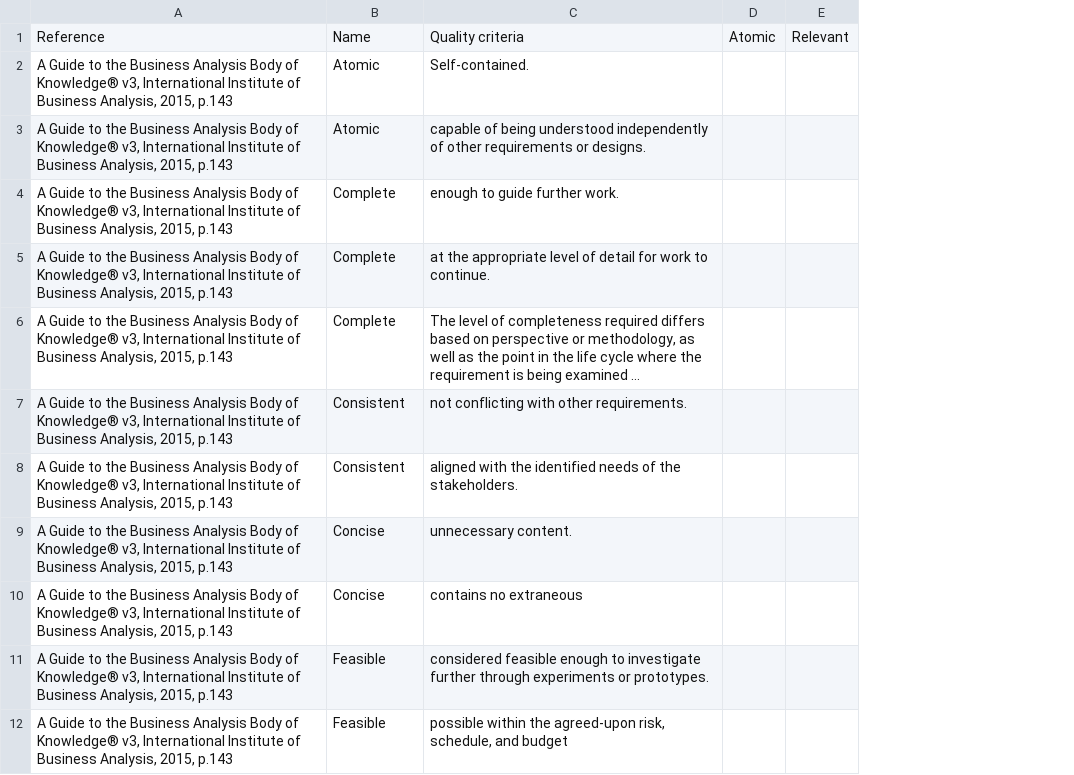
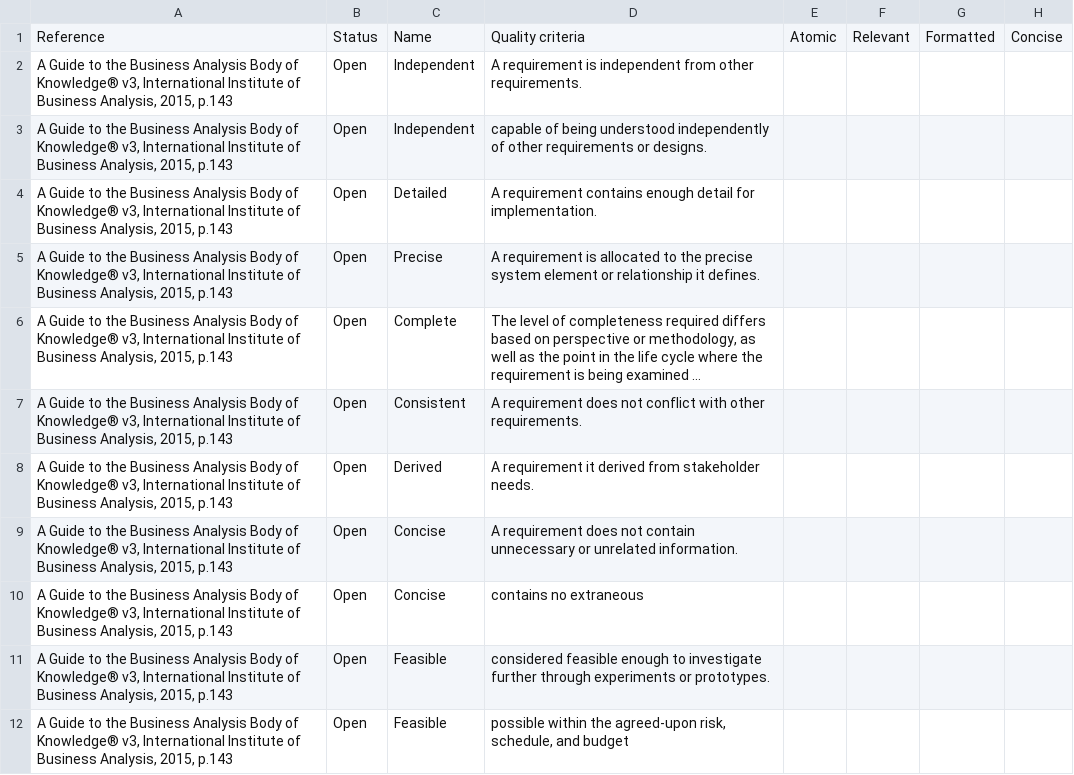
Before and after one commit to firstprinciplesthinking/paper_consistent_requirements_quality_criteria, a CSV file: RequirementsQualityCriteria.csv, drawn as a sheet; only a part is shown; long unchanged cells end in …; removed rows and columns are numbered as before the commit, all else as after; the diff names each change by its address in the sheet, - before the commit and + after, or states it on an @@ line.

```diff
--- a/RequirementsQualityCriteria.csv
+++ b/RequirementsQualityCriteria.csv
+column B, row 1: Status; rows 3-4: Open | Open; rows 6-7: Open | Open; rows 9-12: all Open
+column G, row 1: Formatted
+column H, row 1: Concise
-row 2: A Guide to the Business Analysis Body of Knowledge® v3, International Institute of Business Analysis, 2015, p.143 | Atomic | Self-contained.
+row 2: A Guide to the Business Analysis Body of Knowledge® v3, International Institute of Business Analysis, 2015, p.143 | Open | Independent | A requirement is independent from other requirements.
-C3: Atomic
+C3: Independent
-row 4: A Guide to the Business Analysis Body of Knowledge® v3, International Institute of Business Analysis, 2015, p.143 | Complete | enough to guide further work.
-C4: Complete
+C4: Detailed
-D4: at the appropriate level of detail for work to continue.
+D4: A requirement contains enough detail for implementation.
+row 5: A Guide to the Business Analysis Body of Knowledge® v3, International Institute of Business Analysis, 2015, p.143 | Open | Precise | A requirement is allocated to the precise system element or relationship it defines.
-D7: not conflicting with other…
+D7: A requirement does not conflict with other…
-row 8: A Guide to the Business Analysis Body of Knowledge® v3, International Institute of Business Analysis, 2015, p.143 | Consistent | aligned with the identified needs of the stakeholders.
+row 8: A Guide to the Business Analysis Body of Knowledge® v3, International Institute of Business Analysis, 2015, p.143 | Open | Derived | A requirement it derived from stakeholder needs.
-D9: unnecessary content.
+D9: A requirement does not contain unnecessary or unrelated information.
```
Also changed, not shown: 1 other file.
